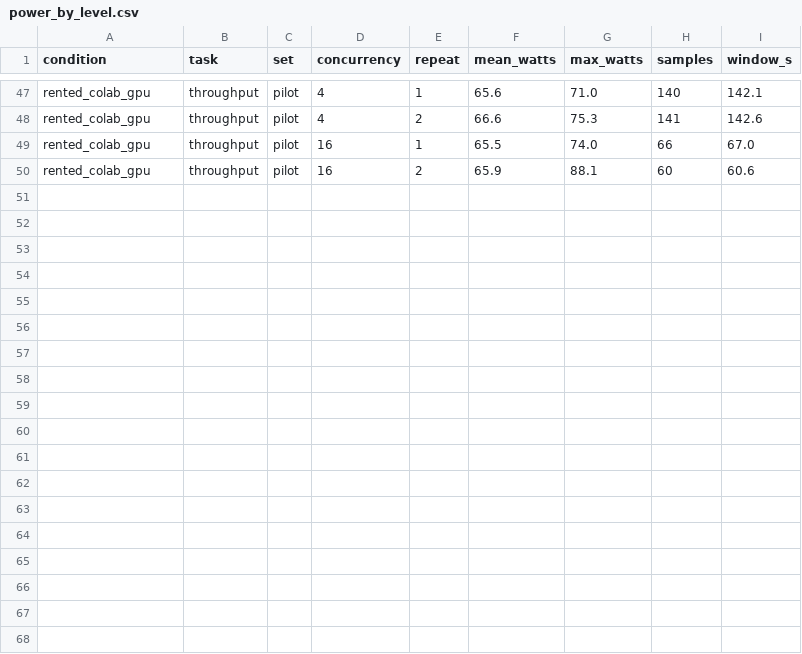
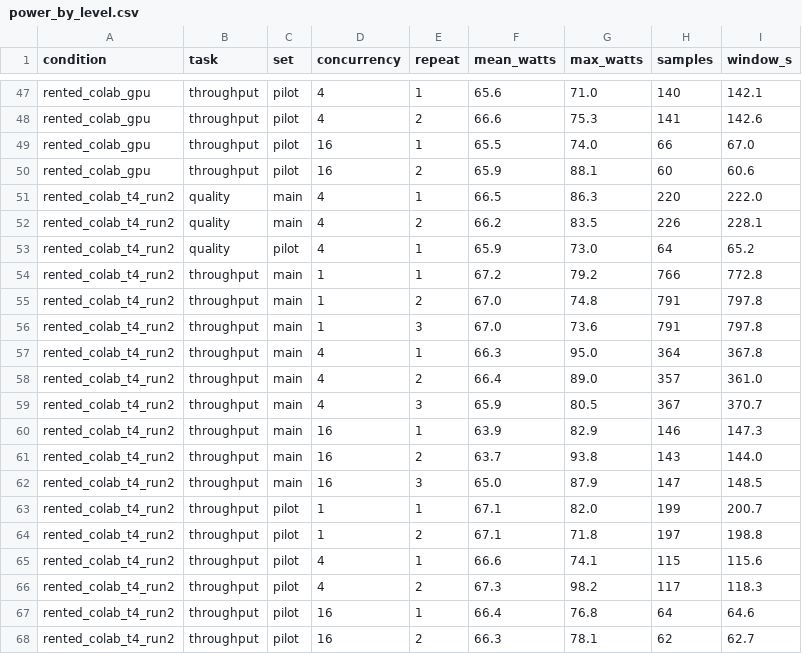
Before and after one commit to Newterios/rmt-llm-inference-benchmark, a CSV file: results/power_by_level.csv, drawn as a sheet; only a part is shown, gaps mark what is left out.

```diff
--- a/results/power_by_level.csv
+++ b/results/power_by_level.csv
@@ -50 +50,19 @@ rented_colab_gpu,throughput,pilot,16,1,65.5,74.0,66,67.0
 rented_colab_gpu,throughput,pilot,16,2,65.9,88.1,60,60.6
+rented_colab_t4_run2,quality,main,4,1,66.5,86.3,220,222.0
+rented_colab_t4_run2,quality,main,4,2,66.2,83.5,226,228.1
+rented_colab_t4_run2,quality,pilot,4,1,65.9,73.0,64,65.2
+rented_colab_t4_run2,throughput,main,1,1,67.2,79.2,766,772.8
+rented_colab_t4_run2,throughput,main,1,2,67.0,74.8,791,797.8
+rented_colab_t4_run2,throughput,main,1,3,67.0,73.6,791,797.8
+rented_colab_t4_run2,throughput,main,4,1,66.3,95.0,364,367.8
+rented_colab_t4_run2,throughput,main,4,2,66.4,89.0,357,361.0
+rented_colab_t4_run2,throughput,main,4,3,65.9,80.5,367,370.7
+rented_colab_t4_run2,throughput,main,16,1,63.9,82.9,146,147.3
+rented_colab_t4_run2,throughput,main,16,2,63.7,93.8,143,144.0
+rented_colab_t4_run2,throughput,main,16,3,65.0,87.9,147,148.5
+rented_colab_t4_run2,throughput,pilot,1,1,67.1,82.0,199,200.7
+rented_colab_t4_run2,throughput,pilot,1,2,67.1,71.8,197,198.8
+rented_colab_t4_run2,throughput,pilot,4,1,66.6,74.1,115,115.6
+rented_colab_t4_run2,throughput,pilot,4,2,67.3,98.2,117,118.3
+rented_colab_t4_run2,throughput,pilot,16,1,66.4,76.8,64,64.6
+rented_colab_t4_run2,throughput,pilot,16,2,66.3,78.1,62,62.7
```
Also changed, not shown: results/break_even_main.csv, results/cost_per_1000_main.csv, 17 other files.
